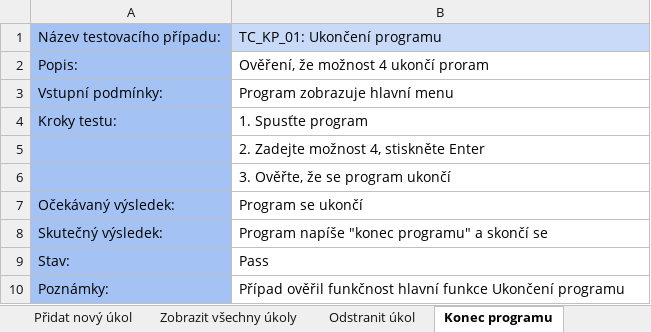
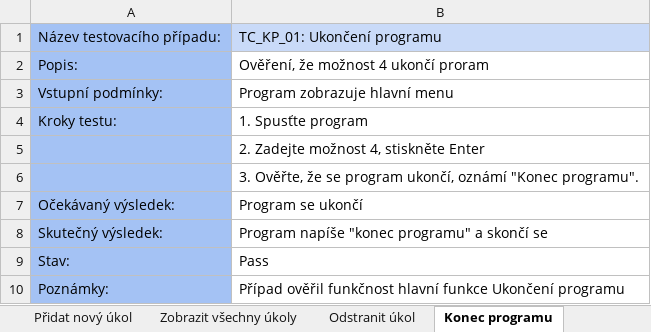
Before and after one commit to anetaambrosova-cpu/Task-manager, an Excel workbook: Task_manager projekt Engeto.xlsx, sheet Konec programu, drawn as a sheet; values as stored, in another font and other column widths than the file's, no borders; charts and pictures not drawn; the diff names each change by its address in the sheet, - before the commit and + after, or states it on an @@ line.

```diff
--- a/Task_manager projekt Engeto.xlsx (sheet Konec programu)
+++ b/Task_manager projekt Engeto.xlsx (sheet Konec programu)
-B6: 3. Ověřte, že se program ukončí
+B6: 3. Ověřte, že se program ukončí, oznámí "Konec programu".
```
Also changed, not shown: sheet Hlavní menu, sheet Přidat nový úkol, sheet Odstranit úkol, sheet Zobrazit všechny úkoly.
